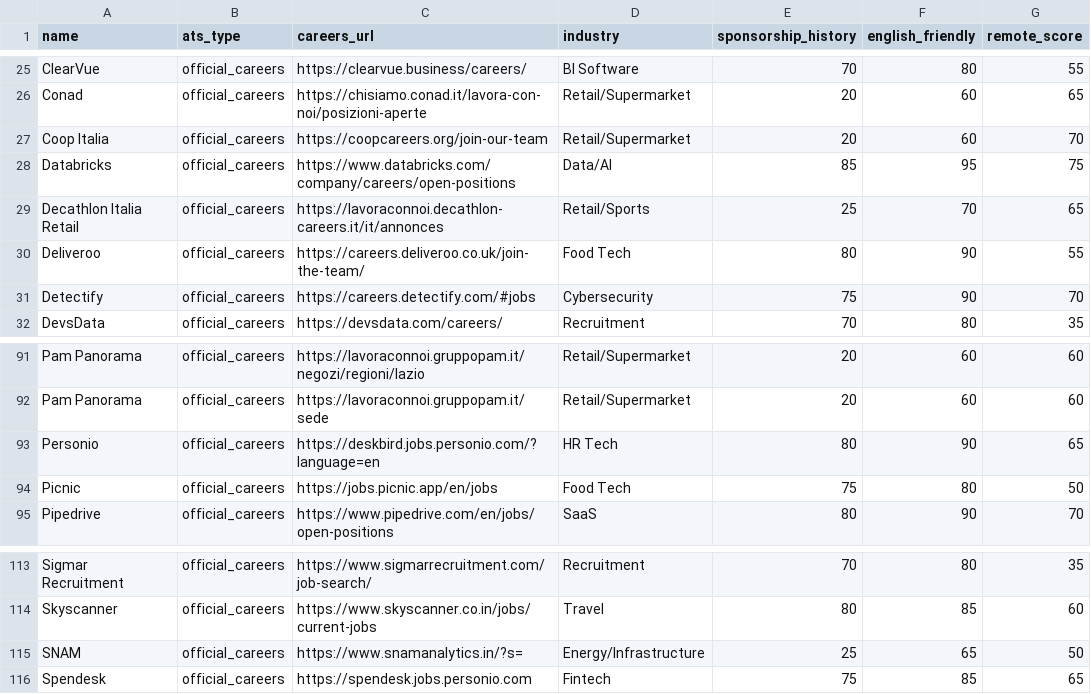
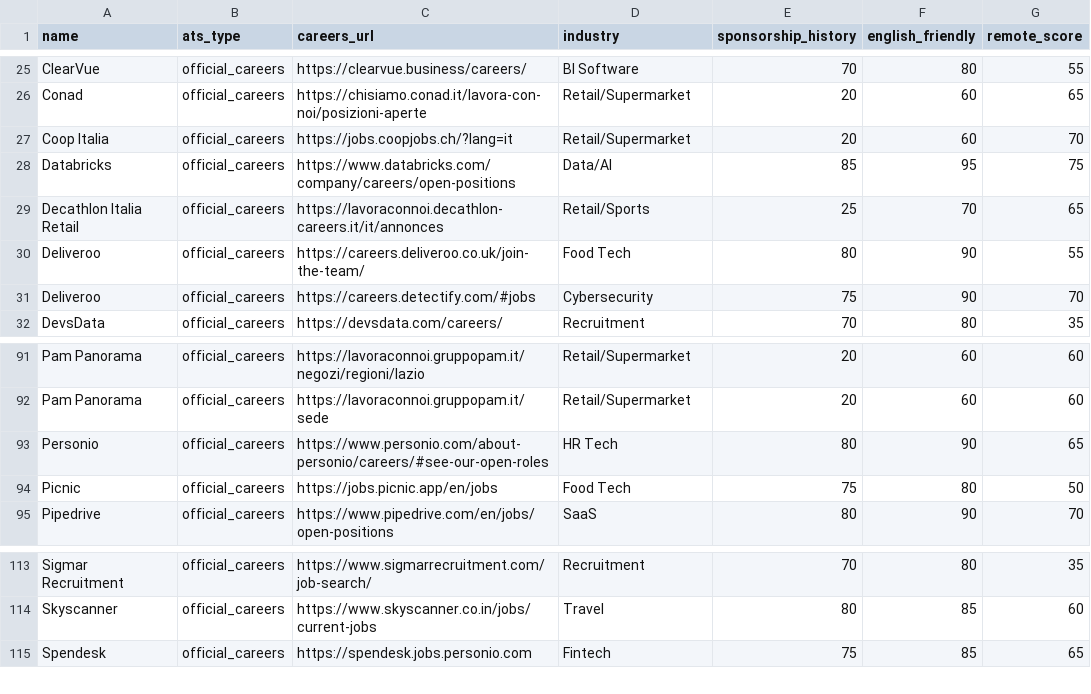
Before and after one commit to Kazake95/SponsorScout, a CSV file: seeds/company_Career_seed.csv, drawn as a sheet; only a part is shown, gaps mark what is left out.

```diff
--- a/seeds/company_Career_seed.csv
+++ b/seeds/company_Career_seed.csv
@@ -26,3 +26,3 @@ ClearVue,official_careers,https://clearvue.business/careers/,BI Software,70,80,5
 Conad,official_careers,https://chisiamo.conad.it/lavora-con-noi/posizioni-aperte,Retail/Supermarket,20,60,65
-Coop Italia,official_careers,https://coopcareers.org/join-our-team,Retail/Supermarket,20,60,70
+Coop Italia,official_careers,https://jobs.coopjobs.ch/?lang=it,Retail/Supermarket,20,60,70
 Databricks,official_careers,https://www.databricks.com/company/careers/open-positions,Data/AI,85,95,75
@@ -30,3 +30,3 @@ Decathlon Italia Retail,official_careers,https://lavoraconnoi.decathlon-careers.
 Deliveroo,official_careers,https://careers.deliveroo.co.uk/join-the-team/,Food Tech,80,90,55
-Detectify,official_careers,https://careers.detectify.com/#jobs,Cybersecurity,75,90,70
+Deliveroo,official_careers,https://careers.detectify.com/#jobs,Cybersecurity,75,90,70
 DevsData,official_careers,https://devsdata.com/careers/,Recruitment,70,80,35
@@ -92,3 +92,3 @@ Pam Panorama,official_careers,https://lavoraconnoi.gruppopam.it/negozi/regioni/l
 Pam Panorama,official_careers,https://lavoraconnoi.gruppopam.it/sede,Retail/Supermarket,20,60,60
-Personio,official_careers,https://deskbird.jobs.personio.com/?language=en,HR Tech,80,90,65
+Personio,official_careers,https://www.personio.com/about-personio/careers/#see-our-open-roles,HR Tech,80,90,65
 Picnic,official_careers,https://jobs.picnic.app/en/jobs,Food Tech,75,80,50
@@ -114,3 +114,2 @@ Sigmar Recruitment,official_careers,https://www.sigmarrecruitment.com/job-search
 Skyscanner,official_careers,https://www.skyscanner.co.in/jobs/current-jobs,Travel,80,85,60
-SNAM,official_careers,https://www.snamanalytics.in/?s=,Energy/Infrastructure,25,65,50
 Spendesk,official_careers,https://spendesk.jobs.personio.com,Fintech,75,85,65
```
Also changed, not shown: 2 other files.
